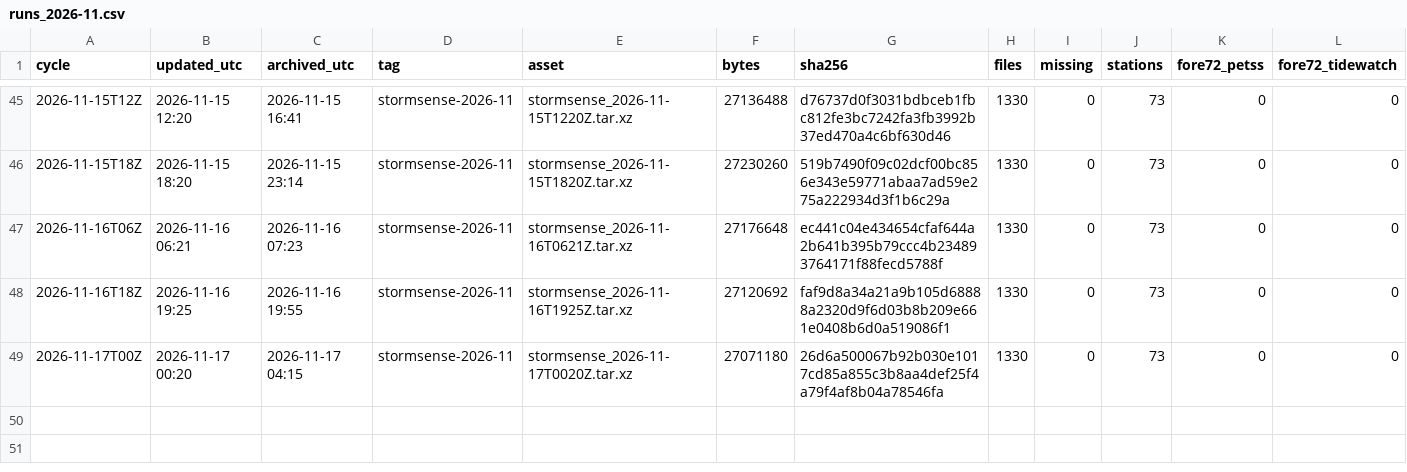
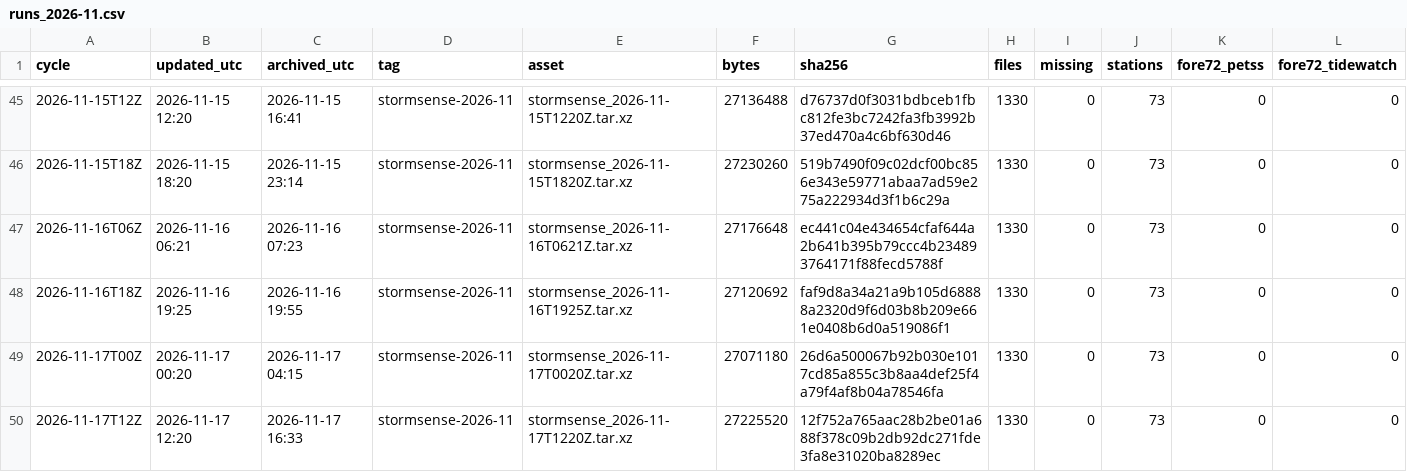
Before and after one commit to DerekLoftis/StormSense-archive, a CSV file: data/index/stormsense-latest/runs_2026-11.csv, drawn as a sheet; only a part is shown, gaps mark what is left out; rows hold the shown columns only; the diff names each change by its address in the sheet, - before the commit and + after, or states it on an @@ line.

```diff
--- a/data/index/stormsense-latest/runs_2026-11.csv
+++ b/data/index/stormsense-latest/runs_2026-11.csv
+row 50: 2026-11-17T12Z | 2026-11-17 12:20 | 2026-11-17 16:33 | stormsense-2026-11 | stormsense_2026-11-17T1220Z.tar.xz | 27225520 | 12f752a765aac28b2be01a688f378c09b2db92dc271fde3fa8e31020ba8289ec | 1330 | 0 | 73 | 0 | 0
```
Also changed, not shown: 1 other file.
